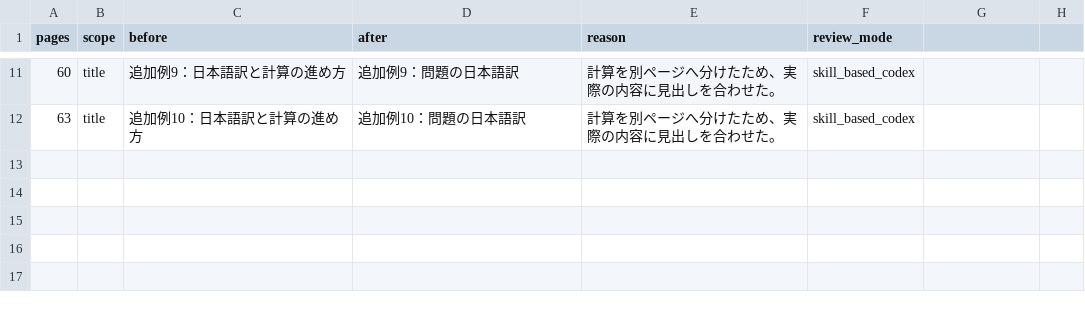
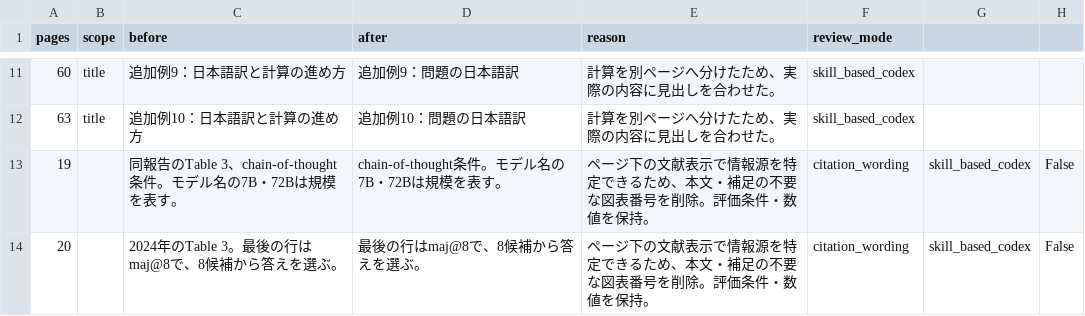
Before and after one commit to sasakiy84/datasets-in-10-minutes, a TSV file: docs/skill-proofreading/gsm8k/changes.tsv, drawn as a sheet; only a part is shown, gaps mark what is left out.

Commit message:
Improve gsm8k answer visibility and citation wording

```diff
--- a/docs/skill-proofreading/gsm8k/changes.tsv
+++ b/docs/skill-proofreading/gsm8k/changes.tsv
@@ -12 +12,3 @@ pages	scope	before	after	reason	review_mode
 63	title	追加例10：日本語訳と計算の進め方	追加例10：問題の日本語訳	計算を別ページへ分けたため、実際の内容に見出しを合わせた。	skill_based_codex
+19		同報告のTable 3、chain-of-thought条件。モデル名の7B・72Bは規模を表す。	chain-of-thought条件。モデル名の7B・72Bは規模を表す。	ページ下の文献表示で情報源を特定できるため、本文・補足の不要な図表番号を削除。評価条件・数値を保持。	citation_wording	skill_based_codex	False
+20		2024年のTable 3。最後の行はmaj@8で、8候補から答えを選ぶ。	最後の行はmaj@8で、8候補から答えを選ぶ。	ページ下の文献表示で情報源を特定できるため、本文・補足の不要な図表番号を削除。評価条件・数値を保持。	citation_wording	skill_based_codex	False
```
Also changed, not shown: 8 other files.
